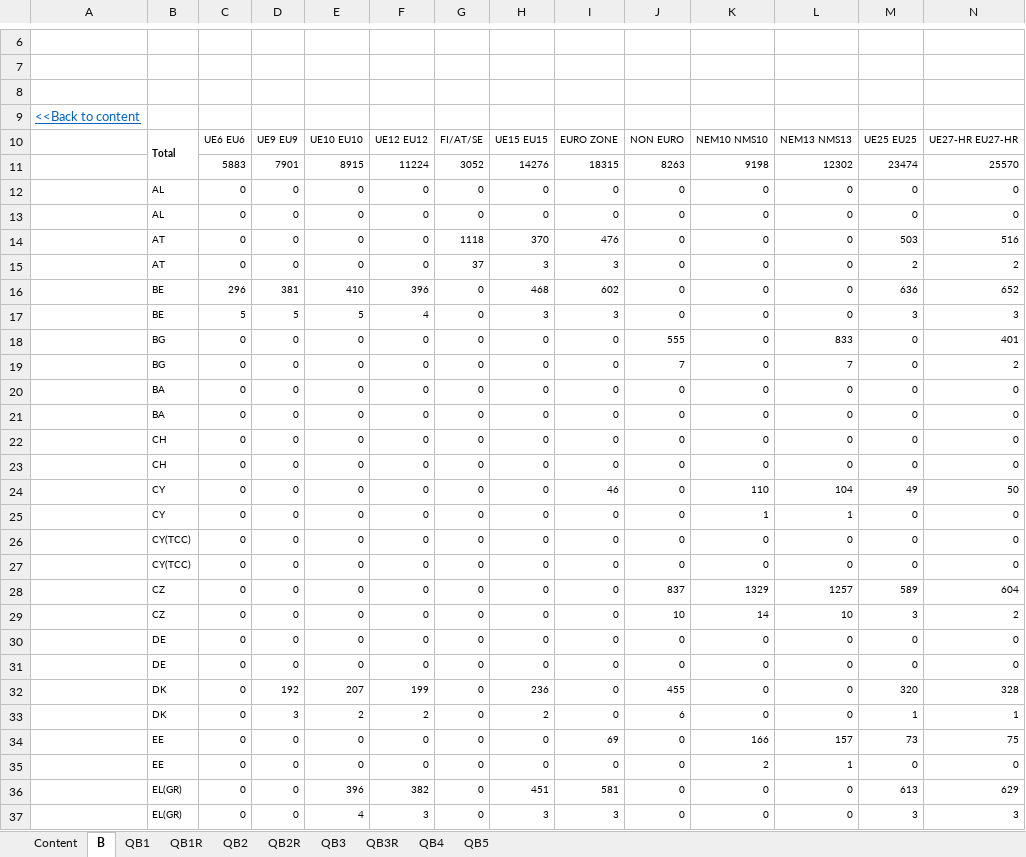
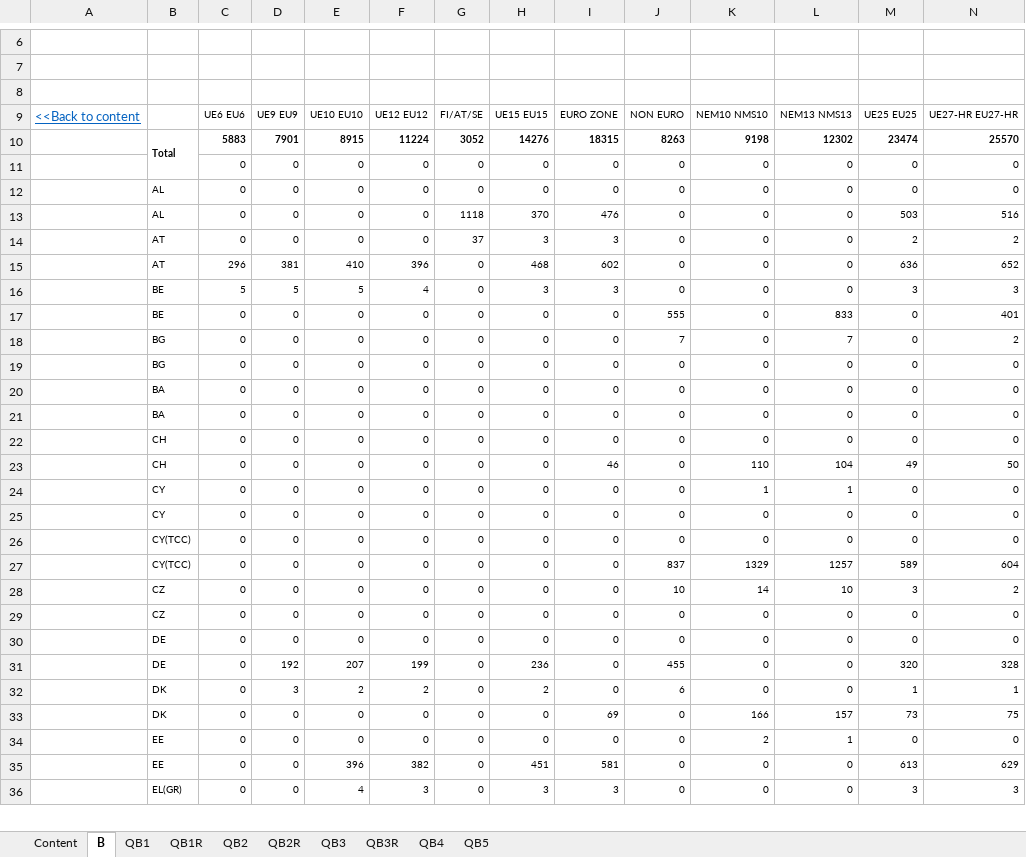
Before and after one commit to Taynor/parquet-to-excel, an Excel workbook: create_worksheets/excel_template.xlsx, sheet B, drawn as a sheet; only a part is shown, gaps mark what is left out; values as stored, in another font and other column widths than the file's, no borders; removed rows and columns are numbered as before the commit, all else as after; rows hold the shown columns only; the diff covers the shown part only; the diff names each change by its address in the sheet, - before the commit and + after, or states it on an @@ line.

Commit message:
added the child sheet formatting for the questions

```diff
--- a/create_worksheets/excel_template.xlsx (sheet B)
+++ b/create_worksheets/excel_template.xlsx (sheet B)
-row 9: <<Back to content
-A9: (empty)
+A9: <<Back to content
-B9: Total
+B9: (empty)
-B10:B11 merged
-B10: (empty)
+B10: Total
+B10:B11 merged
-C10:N10 bold: off
+C10:N10 bold: on
+row 11:  |  | 0 | 0 | 0 | 0 | 0 | 0 | 0 | 0 | 0 | 0 | 0 | 0
-row 13:  | AL | 0 | 0 | 0 | 0 | 0 | 0 | 0 | 0 | 0 | 0 | 0 | 0
-B13: AT
+B13: AL
-B15: BE
+B15: AT
-B17: BG
+B17: BE
+row 19:  | BG | 0 | 0 | 0 | 0 | 0 | 0 | 0 | 0 | 0 | 0 | 0 | 0
-row 23:  | CH | 0 | 0 | 0 | 0 | 0 | 0 | 0 | 0 | 0 | 0 | 0 | 0
-B23: CY
+B23: CH
+row 25:  | CY | 0 | 0 | 0 | 0 | 0 | 0 | 0 | 0 | 0 | 0 | 0 | 0
-row 27:  | CY(TCC) | 0 | 0 | 0 | 0 | 0 | 0 | 0 | 0 | 0 | 0 | 0 | 0
-B27: CZ
+B27: CY(TCC)
+row 29:  | CZ | 0 | 0 | 0 | 0 | 0 | 0 | 0 | 0 | 0 | 0 | 0 | 0
-row 31:  | DE | 0 | 0 | 0 | 0 | 0 | 0 | 0 | 0 | 0 | 0 | 0 | 0
-B31: DK
+B31: DE
-B33: EE
+B33: DK
-B35: EL(GR)
+B35: EE
```
Also changed, not shown: 7 added rows, 6 removed rows, 20 edited cells, cell formats and merged cells elsewhere in this sheet, sheet QB3R, sheet QB1R, sheet QB2R, sheet QB1, sheet QB2, sheet QB3, 3 more sheets, 3 other files.
